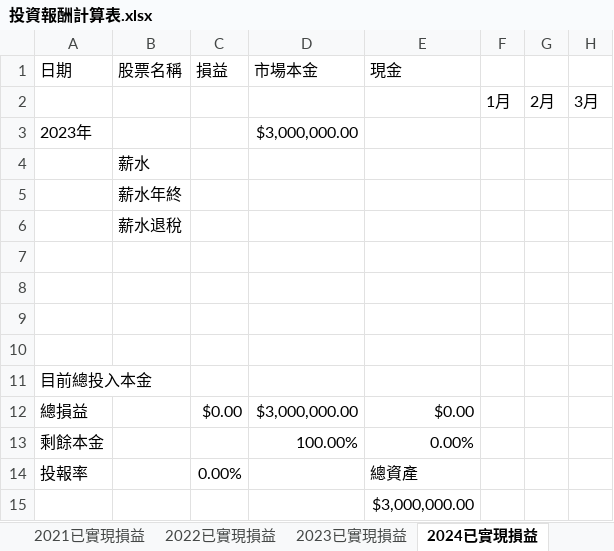
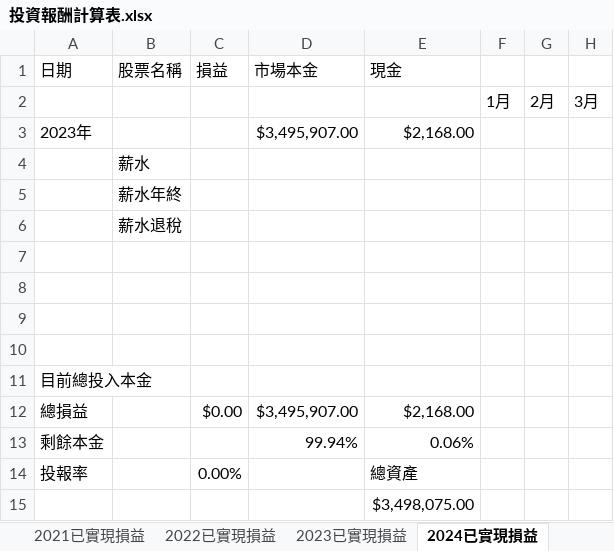
Before and after one commit to HomeRight/stock, an Excel workbook: 投資報酬計算表.xlsx, sheet 2024已實現損益, drawn as a sheet; only a part is shown; values as stored, in another font and other column widths than the file's, no borders; the diff names each change by its address in the sheet, - before the commit and + after, or states it on an @@ line.

```diff
--- a/投資報酬計算表.xlsx (sheet 2024已實現損益)
+++ b/投資報酬計算表.xlsx (sheet 2024已實現損益)
-D3 (市場本金): $3,000,000.00
+D3 (市場本金): $3,495,907.00
-E3 (現金): (empty)
+E3 (現金): $2,168.00
-D12 (市場本金): $3,000,000.00
+D12 (市場本金): $3,495,907.00
-E12 (現金): $0.00
+E12 (現金): $2,168.00
-D13 (市場本金): 100.00%
+D13 (市場本金): 99.94%
-E13 (現金): 0.00%
+E13 (現金): 0.06%
-E15 (現金): $3,000,000.00
+E15 (現金): $3,498,075.00
```
Also changed, not shown: sheet 2023已實現損益, charts or pictures.
